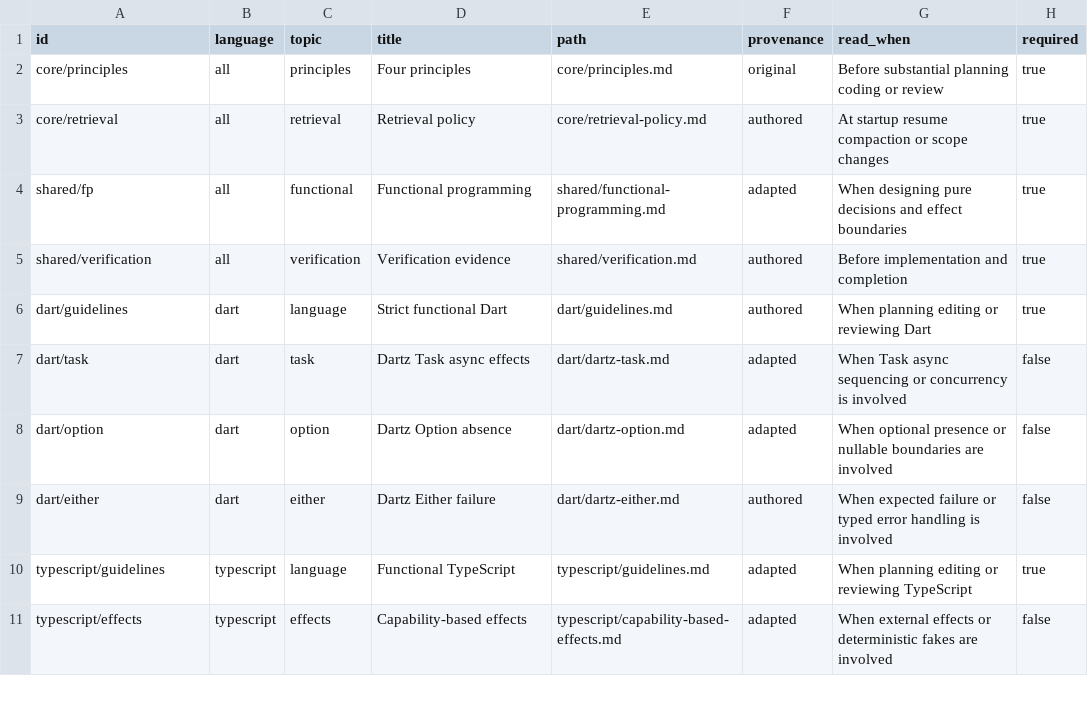
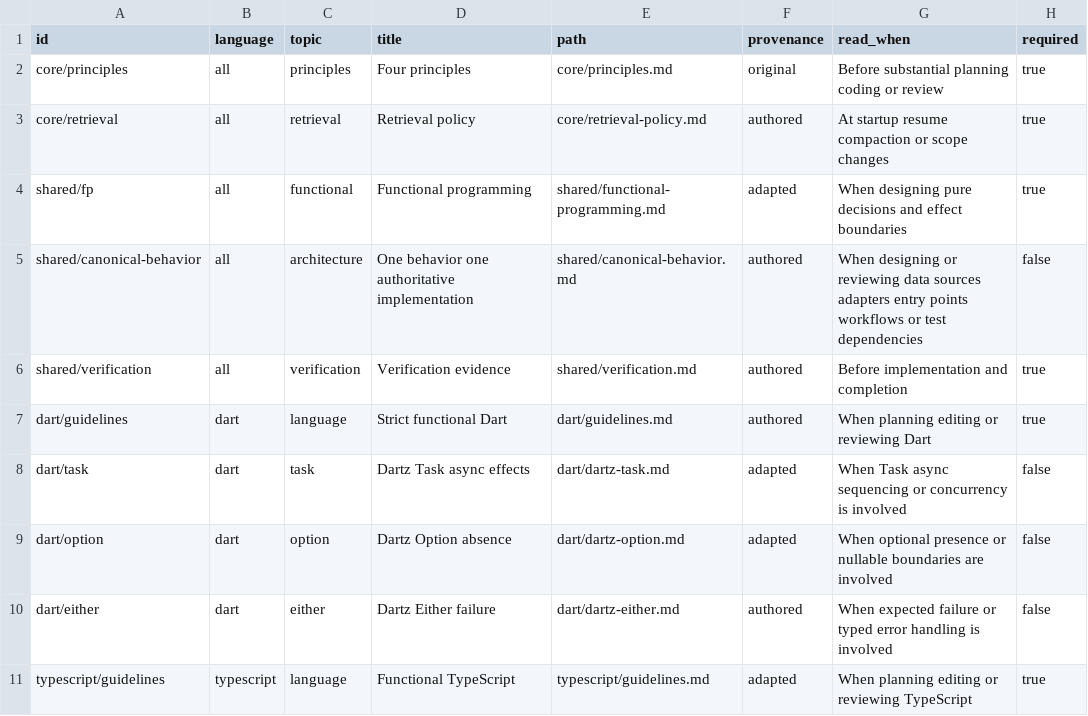
Before and after one commit to theocarranza/monolithic-agent-guidelines, a TSV file: dist/codex/knowledge/catalog.tsv, drawn as a sheet; only a part is shown; the shorter side is filled out with more unchanged rows; the diff names each change by its address in the sheet, - before the commit and + after, or states it on an @@ line.

Commit message:
feat: add one authoritative implementation guidance and examples

```diff
--- a/dist/codex/knowledge/catalog.tsv
+++ b/dist/codex/knowledge/catalog.tsv
+row 5: shared/canonical-behavior | all | architecture | One behavior one authoritative implementation | shared/canonical-behavior.md | authored | When designing or reviewing data sources adapters entry points workflows or test dependencies | false
```
Also changed, not shown: knowledge/catalog.tsv, 16 other files.
